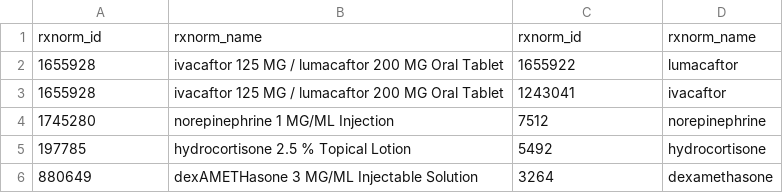
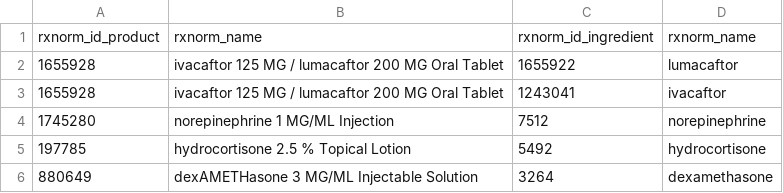
Before and after one commit to RandomUser256/HealthPoint, a CSV file: HealthPoint/HealthPoint/medicine_ingredients.csv, drawn as a sheet; only a part is shown; the diff names each change by its address in the sheet, - before the commit and + after, or states it on an @@ line.

```diff
--- a/HealthPoint/HealthPoint/medicine_ingredients.csv
+++ b/HealthPoint/HealthPoint/medicine_ingredients.csv
-A1: rxnorm_id
+A1: rxnorm_id_product
-C1: rxnorm_id
+C1: rxnorm_id_ingredient
```
Also changed, not shown: 13 other files.
